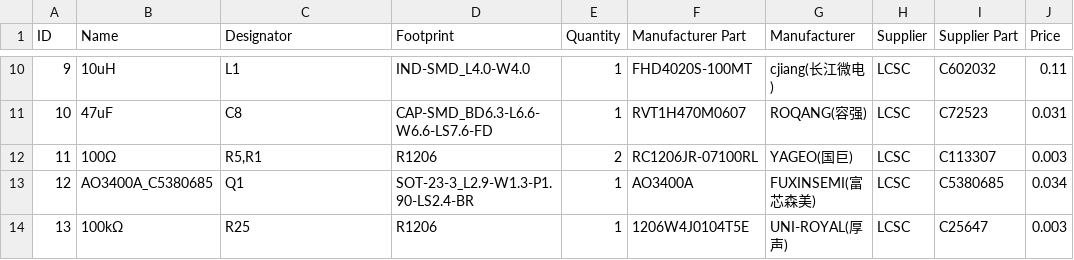
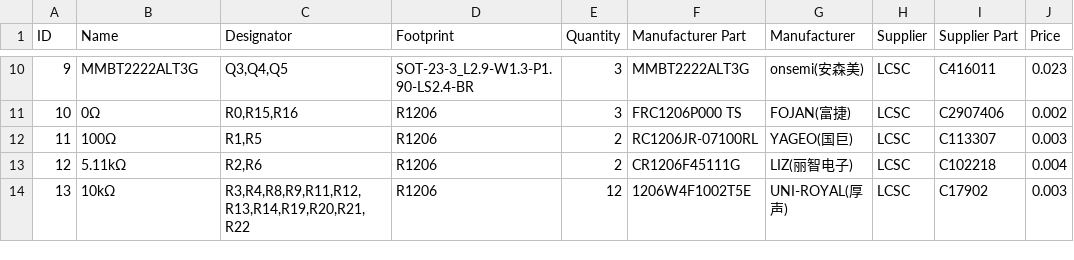
Before and after one commit to makusets/esphome-toshiba-ab, a CSV file: hardware/v3/BOM_v3.csv, drawn as a sheet; only a part is shown, gaps mark what is left out; the diff covers the shown part only; the diff names each change by its address in the sheet, - before the commit and + after, or states it on an @@ line.

```diff
--- a/hardware/v3/BOM_v3.csv
+++ b/hardware/v3/BOM_v3.csv
-B10 (Name): 10uH
+B10 (Name): MMBT2222ALT3G
-C10 (Designator): L1
+C10 (Designator): Q3,Q4,Q5
-D10 (Footprint): IND-SMD_L4.0-W4.0
+D10 (Footprint): SOT-23-3_L2.9-W1.3-P1.90-LS2.4-BR
-E10:E11 (Quantity): 1
+E10:E11 (Quantity): 3
-F10 (Manufacturer Part): FHD4020S-100MT
+F10 (Manufacturer Part): MMBT2222ALT3G
-G10 (Manufacturer): cjiang(长江微电)
+G10 (Manufacturer): onsemi(安森美)
-I10 (Supplier Part): C602032
+I10 (Supplier Part): C416011
-J10 (Price): 0.11
+J10 (Price): 0.023
-B11 (Name): 47uF
+B11 (Name): 0Ω
-C11 (Designator): C8
+C11 (Designator): R0,R15,R16
-D11 (Footprint): CAP-SMD_BD6.3-L6.6-W6.6-LS7.6-FD
+D11 (Footprint): R1206
-F11 (Manufacturer Part): RVT1H470M0607
+F11 (Manufacturer Part): FRC1206P000 TS
-G11 (Manufacturer): ROQANG(容强)
+G11 (Manufacturer): FOJAN(富捷)
-I11 (Supplier Part): C72523
+I11 (Supplier Part): C2907406
-J11 (Price): 0.031
+J11 (Price): 0.002
-C12 (Designator): R5,R1
+C12 (Designator): R1,R5
-B13 (Name): AO3400A_C5380685
+B13 (Name): 5.11kΩ
-C13 (Designator): Q1
+C13 (Designator): R2,R6
-D13 (Footprint): SOT-23-3_L2.9-W1.3-P1.90-LS2.4-BR
+D13 (Footprint): R1206
-E13 (Quantity): 1
+E13 (Quantity): 2
-F13 (Manufacturer Part): AO3400A
+F13 (Manufacturer Part): CR1206F45111G
-G13 (Manufacturer): FUXINSEMI(富芯森美)
+G13 (Manufacturer): LIZ(丽智电子)
-I13 (Supplier Part): C5380685
+I13 (Supplier Part): C102218
-J13 (Price): 0.034
+J13 (Price): 0.004
-B14 (Name): 100kΩ
+B14 (Name): 10kΩ
-C14 (Designator): R25
+C14 (Designator): R3,R4,R8,R9,R11,R12,R13,R14,R19,R20,R21,R22
-E14 (Quantity): 1
+E14 (Quantity): 12
-F14 (Manufacturer Part): 1206W4J0104T5E
+F14 (Manufacturer Part): 1206W4F1002T5E
-I14 (Supplier Part): C25647
+I14 (Supplier Part): C17902
```
Also changed, not shown: 1 added row, 1 removed row and 126 edited cells elsewhere in this file, 1 other file.
